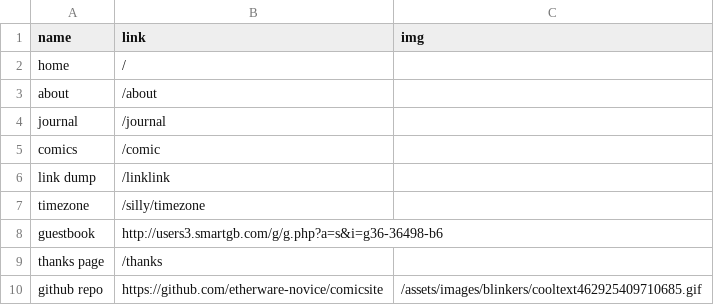
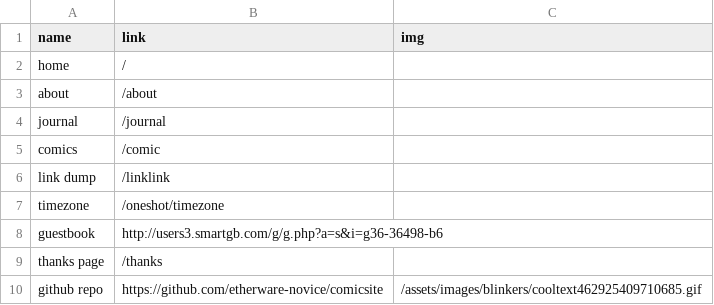
Before and after one commit to etherware-novice/comicsite, a CSV file: _data/navigation.csv, drawn as a sheet.

Commit message:
fixed the timezone music

```diff
--- a/_data/navigation.csv
+++ b/_data/navigation.csv
@@ -6,3 +6,3 @@ comics,/comic
 link dump,/linklink
-timezone,/silly/timezone
+timezone,/oneshot/timezone
 guestbook,http://users3.smartgb.com/g/g.php?a=s&i=g36-36498-b6
```
Also changed, not shown: 1 other file.
